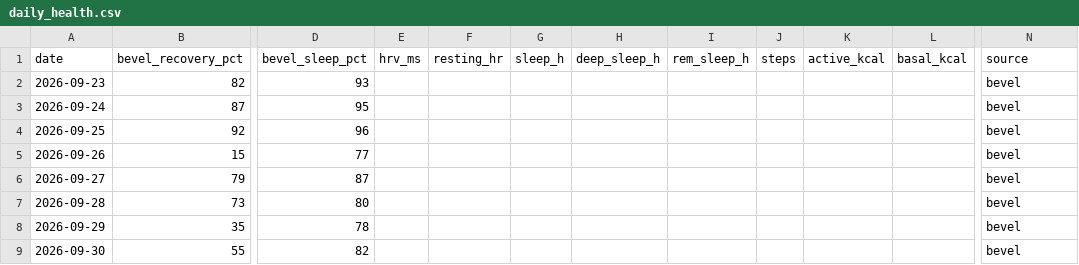
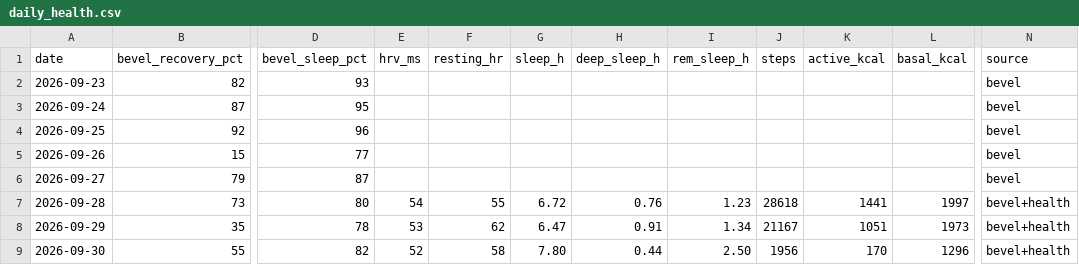
Before and after one commit to jivagomenezes/fitness-log, a CSV file: data/daily_health.csv, drawn as a sheet; only a part is shown, gaps mark what is left out; the diff names each change by its address in the sheet, - before the commit and + after, or states it on an @@ line.

```diff
--- a/data/daily_health.csv
+++ b/data/daily_health.csv
-E7 (hrv_ms): (empty)
+E7 (hrv_ms): 54
-F7 (resting_hr): (empty)
+F7 (resting_hr): 55
-G7 (sleep_h): (empty)
+G7 (sleep_h): 6.72
-H7 (deep_sleep_h): (empty)
+H7 (deep_sleep_h): 0.76
-I7 (rem_sleep_h): (empty)
+I7 (rem_sleep_h): 1.23
-J7 (steps): (empty)
+J7 (steps): 28618
-K7 (active_kcal): (empty)
+K7 (active_kcal): 1441
-L7 (basal_kcal): (empty)
+L7 (basal_kcal): 1997
-N7:N9 (source): bevel
+N7:N9 (source): bevel+health
-E8 (hrv_ms): (empty)
+E8 (hrv_ms): 53
-F8 (resting_hr): (empty)
+F8 (resting_hr): 62
-G8 (sleep_h): (empty)
+G8 (sleep_h): 6.47
-H8 (deep_sleep_h): (empty)
+H8 (deep_sleep_h): 0.91
-I8 (rem_sleep_h): (empty)
+I8 (rem_sleep_h): 1.34
-J8 (steps): (empty)
+J8 (steps): 21167
-K8 (active_kcal): (empty)
+K8 (active_kcal): 1051
-L8 (basal_kcal): (empty)
+L8 (basal_kcal): 1973
-E9 (hrv_ms): (empty)
+E9 (hrv_ms): 52
-F9 (resting_hr): (empty)
+F9 (resting_hr): 58
-G9 (sleep_h): (empty)
+G9 (sleep_h): 7.80
-H9 (deep_sleep_h): (empty)
+H9 (deep_sleep_h): 0.44
-I9 (rem_sleep_h): (empty)
+I9 (rem_sleep_h): 2.50
-J9 (steps): (empty)
+J9 (steps): 1956
-K9 (active_kcal): (empty)
+K9 (active_kcal): 170
-L9 (basal_kcal): (empty)
+L9 (basal_kcal): 1296
```
Also changed, not shown: 2 other files.
